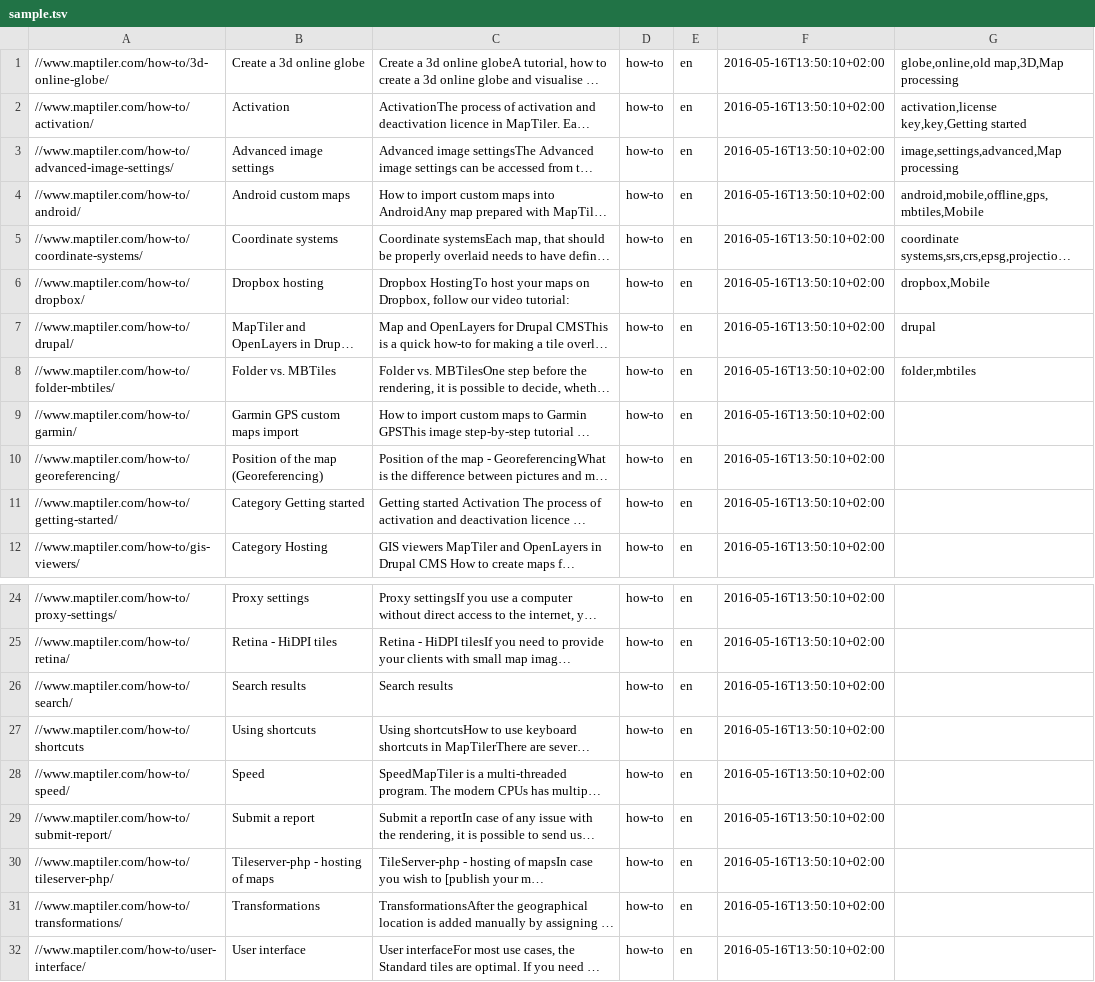
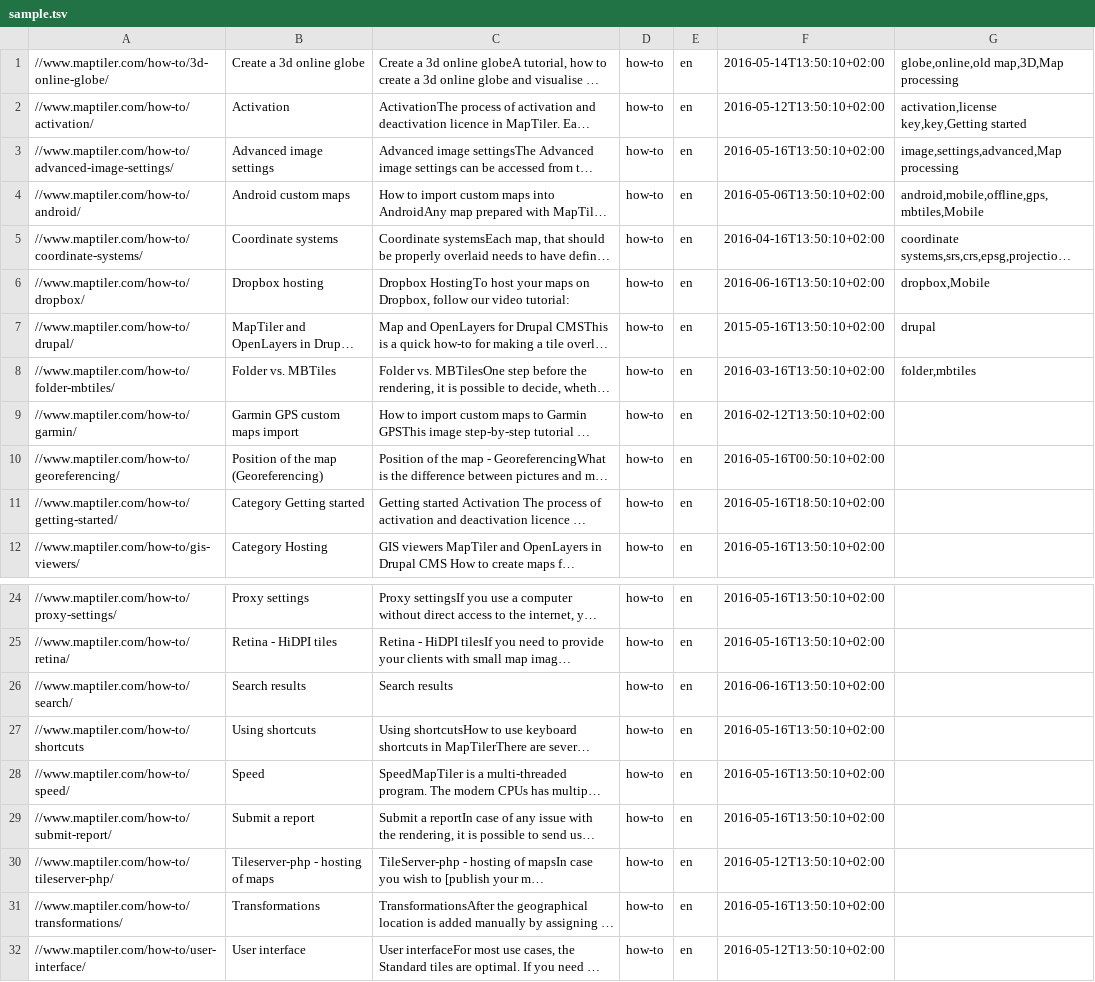
Before and after one commit to klokantech/search, a TSV file: sample.tsv, drawn as a sheet; only a part is shown, gaps mark what is left out; long unchanged cells end in …; the diff names each change by its address in the sheet, - before the commit and + after, or states it on an @@ line.

```diff
--- a/sample.tsv
+++ b/sample.tsv
-F1: 2016-05-16T13:50:10+02:00
+F1: 2016-05-14T13:50:10+02:00
-F2: 2016-05-16T13:50:10+02:00
+F2: 2016-05-12T13:50:10+02:00
-F4: 2016-05-16T13:50:10+02:00
+F4: 2016-05-06T13:50:10+02:00
-F5: 2016-05-16T13:50:10+02:00
+F5: 2016-04-16T13:50:10+02:00
-F6: 2016-05-16T13:50:10+02:00
+F6: 2016-06-16T13:50:10+02:00
-F7: 2016-05-16T13:50:10+02:00
+F7: 2015-05-16T13:50:10+02:00
-F8: 2016-05-16T13:50:10+02:00
+F8: 2016-03-16T13:50:10+02:00
-F9: 2016-05-16T13:50:10+02:00
+F9: 2016-02-12T13:50:10+02:00
-F10: 2016-05-16T13:50:10+02:00
+F10: 2016-05-16T00:50:10+02:00
-F11: 2016-05-16T13:50:10+02:00
+F11: 2016-05-16T18:50:10+02:00
-F26: 2016-05-16T13:50:10+02:00
+F26: 2016-06-16T13:50:10+02:00
-F30: 2016-05-16T13:50:10+02:00
+F30: 2016-05-12T13:50:10+02:00
-F32: 2016-05-16T13:50:10+02:00
+F32: 2016-05-12T13:50:10+02:00
```
